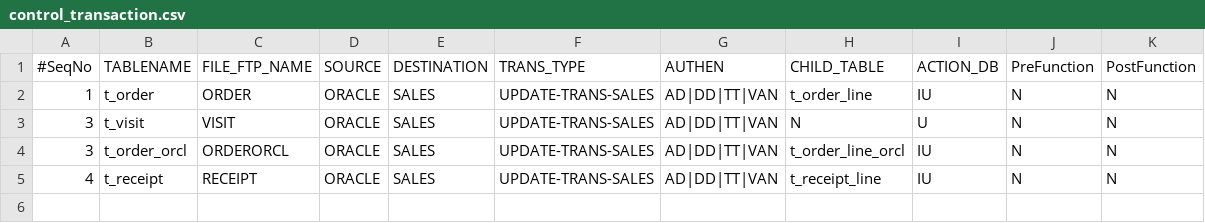
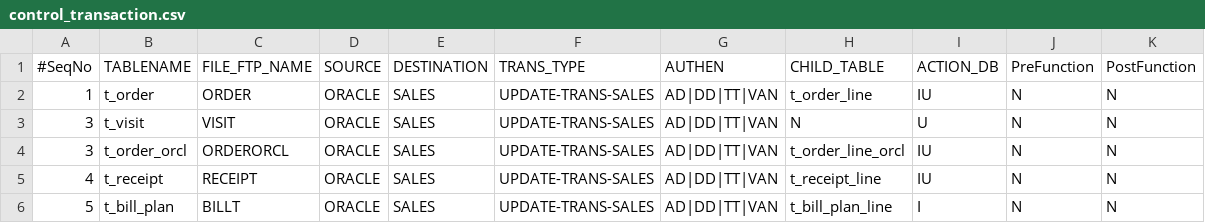
Before and after one commit to witty442/project-pens, a CSV file: pens/src/inf-config/table-mapping-transaction/control_transaction.csv, drawn as a sheet.

```diff
--- a/pens/src/inf-config/table-mapping-transaction/control_transaction.csv
+++ b/pens/src/inf-config/table-mapping-transaction/control_transaction.csv
@@ -5 +5,2 @@
 4,t_receipt,RECEIPT,ORACLE,SALES,UPDATE-TRANS-SALES,AD|DD|TT|VAN,t_receipt_line,IU,N,N
+5,t_bill_plan,BILLT,ORACLE,SALES,UPDATE-TRANS-SALES,AD|DD|TT|VAN,t_bill_plan_line,I,N,N
```
Also changed, not shown: pens/src/inf-config/table-mapping-export/control_export.csv, pens/src/inf-config/table-mapping-import/control_import.csv, 45 other files.
